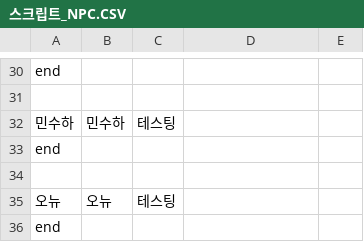
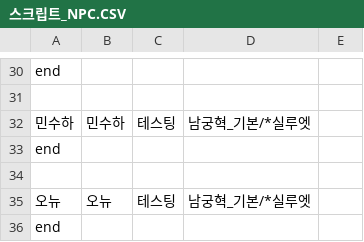
Before and after one commit to BbaGoun/Fan_Game2, a CSV file: Assets/TalkCSVs/스크립트_NPC.CSV, drawn as a sheet; only a part is shown, gaps mark what is left out; the diff covers the shown part only.

```diff
--- a/Assets/TalkCSVs/스크립트_NPC.CSV
+++ b/Assets/TalkCSVs/스크립트_NPC.CSV
@@ -31,6 +31,6 @@ end||||
 ||||
-민수하|민수하|테스팅||
+민수하|민수하|테스팅|남궁혁_기본/*실루엣|
 end||||
 ||||
-오뉴|오뉴|테스팅||
+오뉴|오뉴|테스팅|남궁혁_기본/*실루엣|
 end||||
```
Also changed, not shown: 21 edited cells elsewhere in this file, Assets/TalkCSVs/튜토리얼_스크립트.csv, 11 other files.
